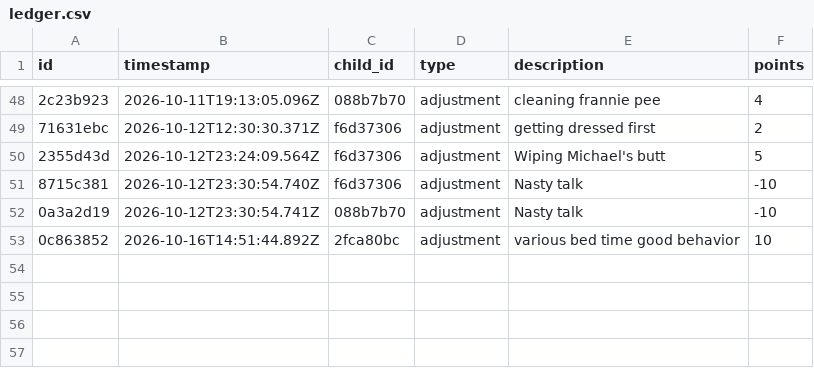
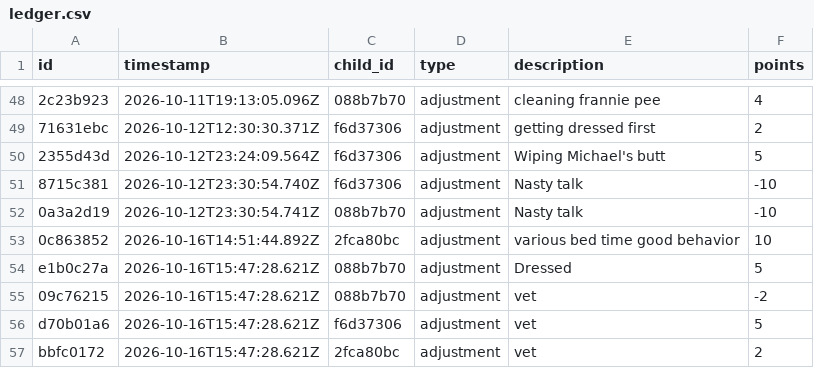
Before and after one commit to ryanbozio/bozioBucks, a CSV file: docs/data/ledger.csv, drawn as a sheet; only a part is shown, gaps mark what is left out; the diff names each change by its address in the sheet, - before the commit and + after, or states it on an @@ line.

Commit message:
Apply cart (4 actions)

```diff
--- a/docs/data/ledger.csv
+++ b/docs/data/ledger.csv
+row 54: e1b0c27a | 2026-10-16T15:47:28.621Z | 088b7b70 | adjustment | Dressed | 5
+row 55: 09c76215 | 2026-10-16T15:47:28.621Z | 088b7b70 | adjustment | vet | -2
+row 56: d70b01a6 | 2026-10-16T15:47:28.621Z | f6d37306 | adjustment | vet | 5
+row 57: bbfc0172 | 2026-10-16T15:47:28.621Z | 2fca80bc | adjustment | vet | 2
```
